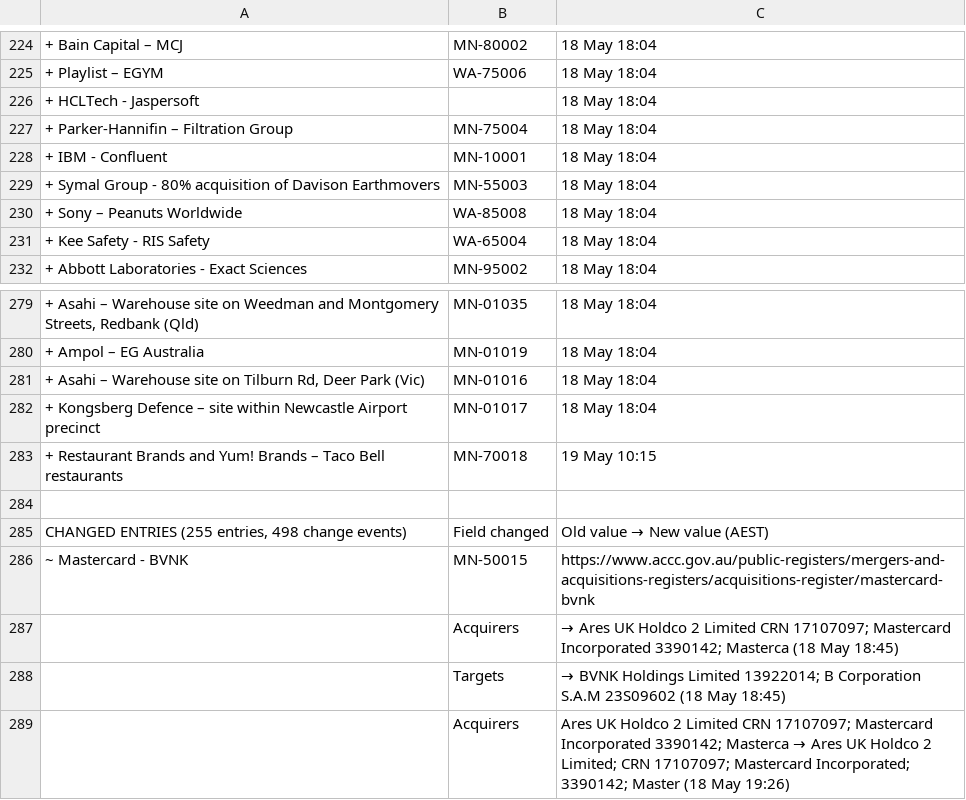
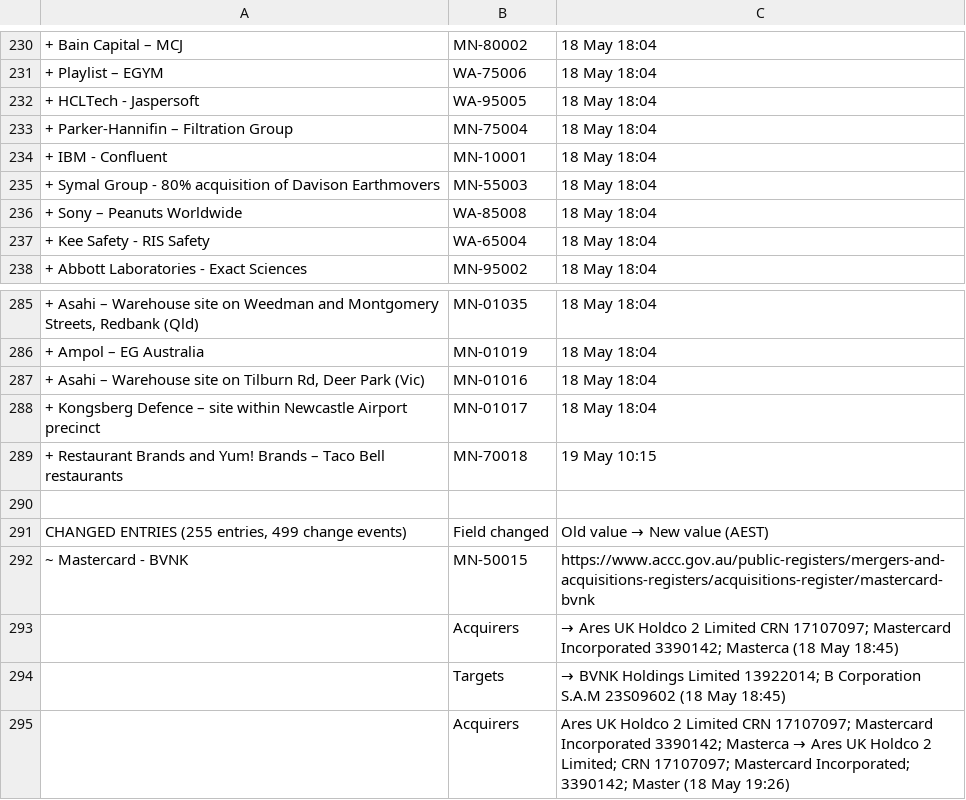
Before and after one commit to Test0112358/notification-check, a CSV file: data/status.csv, drawn as a sheet; only a part is shown, gaps mark what is left out; addresses are those after the commit; the diff covers the shown part only; the diff names each change by its address in the sheet, - before the commit and + after, or states it on an @@ line.

```diff
--- a/data/status.csv
+++ b/data/status.csv
-B232: (empty)
+B232: WA-95005
-A291: …(255 entries, 498 change events)
+A291: …(255 entries, 499 change events)
```
Also changed, not shown: 16 added rows, 5 removed rows and 14 edited cells elsewhere in this file, data/register.csv, 4 other files.
